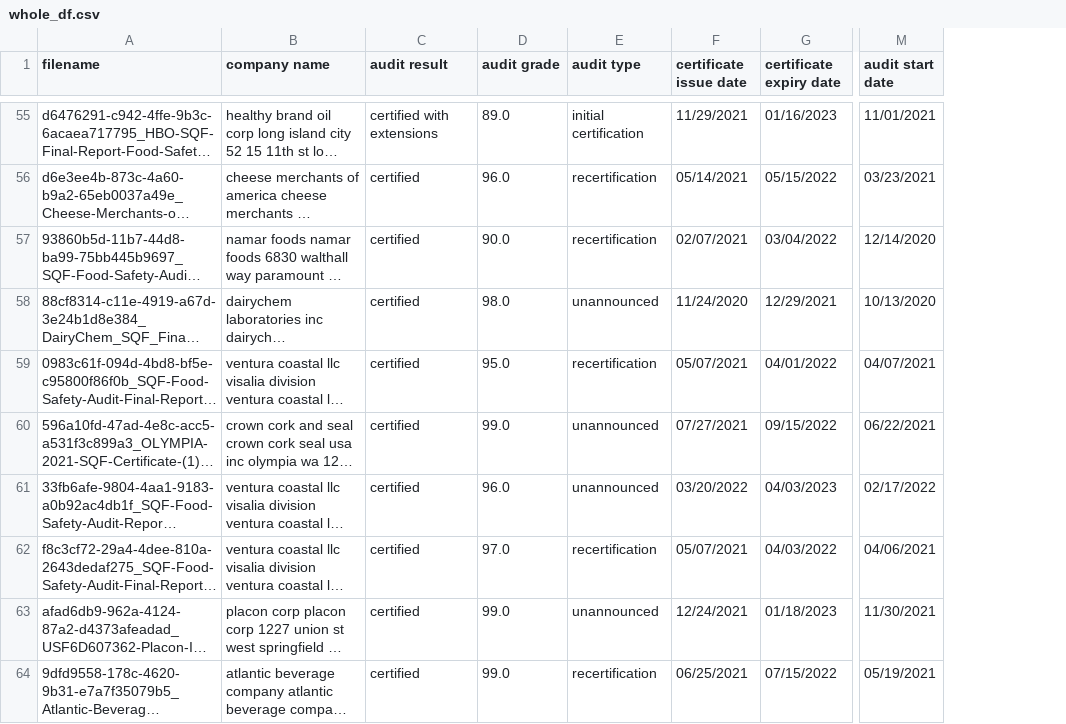
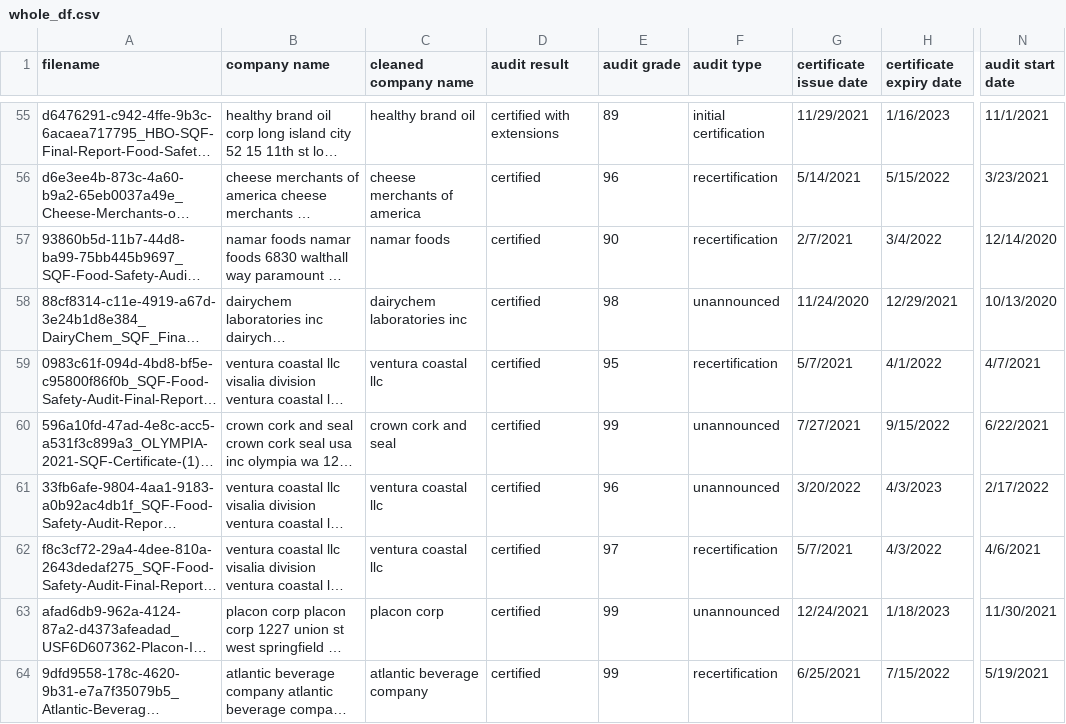
Before and after one commit to TrellixVulnTeam/risk_assessment_without_name-main_DRU3, a CSV file: data/whole_df.csv, drawn as a sheet; only a part is shown, gaps mark what is left out; long unchanged cells end in …; addresses are those after the commit; the diff covers the shown part only; the diff names each change by its address in the sheet, - before the commit and + after, or states it on an @@ line.

```diff
--- a/data/whole_df.csv
+++ b/data/whole_df.csv
+column C (cleaned company name), rows 55-64: healthy brand oil | cheese merchants of america | namar foods | dairychem laboratories inc | ventura coastal llc | crown cork and seal | ventura coastal llc | ventura coastal llc | placon corp | atlantic beverage company
-E55 (audit grade): 89.0
+E55 (audit grade): 89
-H55 (certificate expiry date): 01/16/2023
+H55 (certificate expiry date): 1/16/2023
-N55 (audit start date): 11/01/2021
+N55 (audit start date): 11/1/2021
-E56 (audit grade): 96.0
+E56 (audit grade): 96
-G56 (certificate issue date): 05/14/2021
+G56 (certificate issue date): 5/14/2021
-H56 (certificate expiry date): 05/15/2022
+H56 (certificate expiry date): 5/15/2022
-N56 (audit start date): 03/23/2021
+N56 (audit start date): 3/23/2021
-E57 (audit grade): 90.0
+E57 (audit grade): 90
-G57 (certificate issue date): 02/07/2021
+G57 (certificate issue date): 2/7/2021
-H57 (certificate expiry date): 03/04/2022
+H57 (certificate expiry date): 3/4/2022
-E58 (audit grade): 98.0
+E58 (audit grade): 98
-E59 (audit grade): 95.0
+E59 (audit grade): 95
-G59 (certificate issue date): 05/07/2021
+G59 (certificate issue date): 5/7/2021
-H59 (certificate expiry date): 04/01/2022
+H59 (certificate expiry date): 4/1/2022
-N59 (audit start date): 04/07/2021
+N59 (audit start date): 4/7/2021
-E60 (audit grade): 99.0
+E60 (audit grade): 99
-G60 (certificate issue date): 07/27/2021
+G60 (certificate issue date): 7/27/2021
-H60 (certificate expiry date): 09/15/2022
+H60 (certificate expiry date): 9/15/2022
-N60 (audit start date): 06/22/2021
+N60 (audit start date): 6/22/2021
-E61 (audit grade): 96.0
+E61 (audit grade): 96
-G61 (certificate issue date): 03/20/2022
+G61 (certificate issue date): 3/20/2022
-H61 (certificate expiry date): 04/03/2023
+H61 (certificate expiry date): 4/3/2023
-N61 (audit start date): 02/17/2022
+N61 (audit start date): 2/17/2022
-E62 (audit grade): 97.0
+E62 (audit grade): 97
-G62 (certificate issue date): 05/07/2021
+G62 (certificate issue date): 5/7/2021
-H62 (certificate expiry date): 04/03/2022
+H62 (certificate expiry date): 4/3/2022
-N62 (audit start date): 04/06/2021
+N62 (audit start date): 4/6/2021
-E63:E64 (audit grade): 99.0
+E63:E64 (audit grade): 99
-H63 (certificate expiry date): 01/18/2023
+H63 (certificate expiry date): 1/18/2023
-G64 (certificate issue date): 06/25/2021
+G64 (certificate issue date): 6/25/2021
-H64 (certificate expiry date): 07/15/2022
+H64 (certificate expiry date): 7/15/2022
-N64 (audit start date): 05/19/2021
+N64 (audit start date): 5/19/2021
```
Also changed, not shown: 108 edited cells elsewhere in this file, 10 other files.
